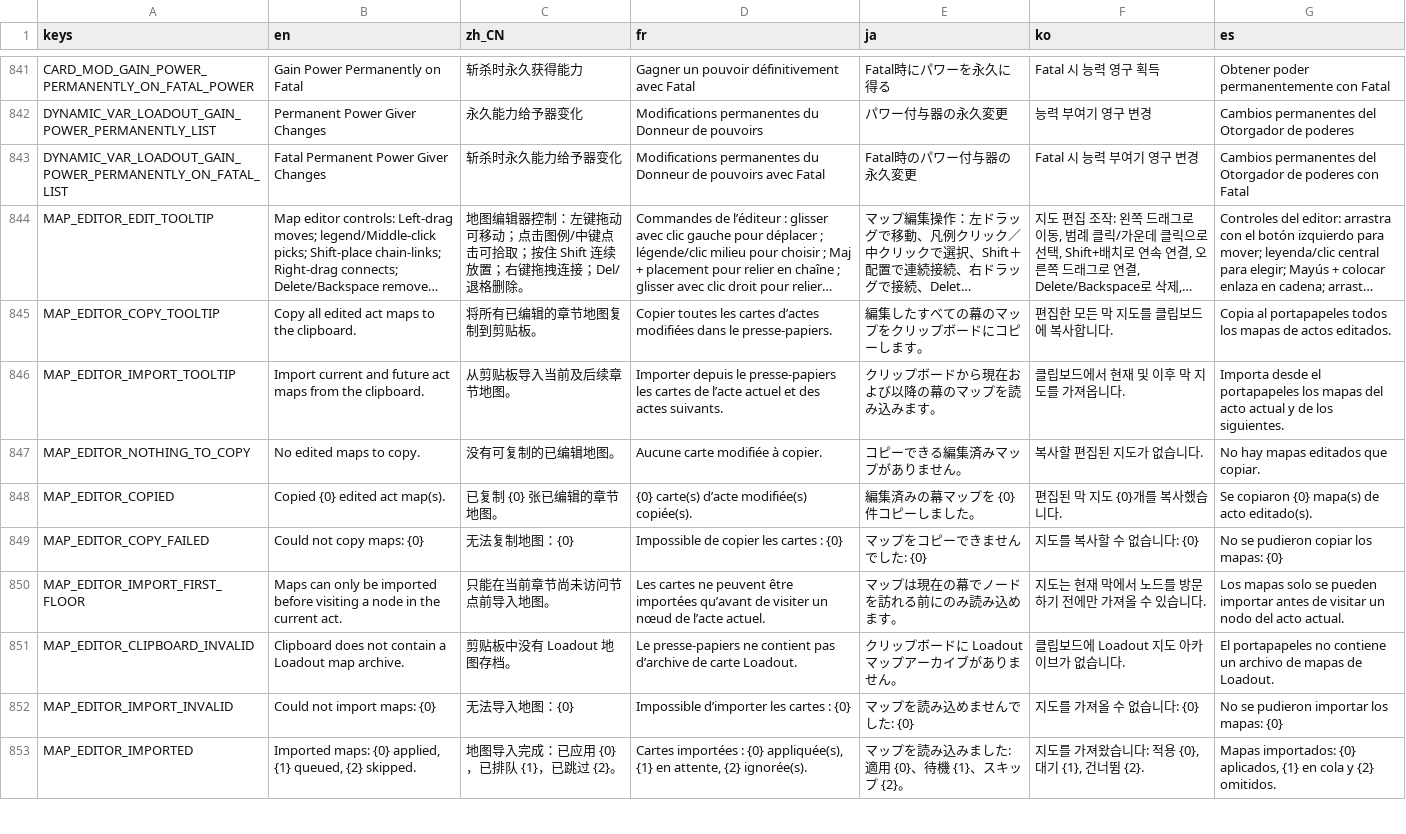
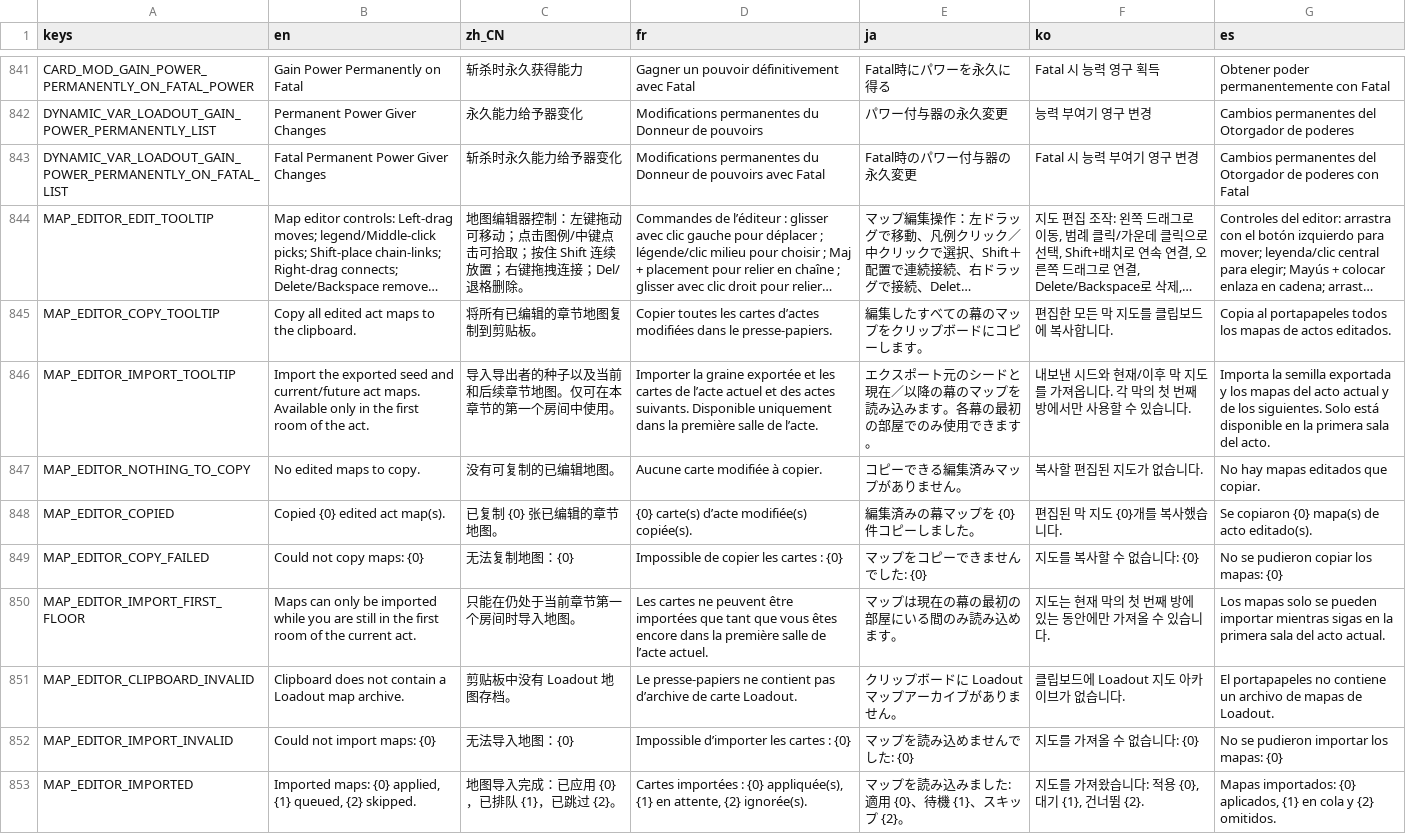
Before and after one commit to qw2341/Loadout-Mod-2, a CSV file: Loadout/localization/uitext.csv, drawn as a sheet; only a part is shown, gaps mark what is left out; long unchanged cells end in …; the diff names each change by its address in the sheet, - before the commit and + after, or states it on an @@ line.

Commit message:
Improved the Export and Import Lifecycle to use the seed

```diff
--- a/Loadout/localization/uitext.csv
+++ b/Loadout/localization/uitext.csv
-B846 (en): Import current and future act maps from the clipboard.
+B846 (en): Import the exported seed and current/future act maps. Available only in the first room of the act.
-C846 (zh_CN): 从剪贴板导入当前及后续章节地图。
+C846 (zh_CN): 导入导出者的种子以及当前和后续章节地图。仅可在本章节的第一个房间中使用。
-D846 (fr): Importer depuis le presse-papiers les cartes de l’acte actuel et des actes suivants.
+D846 (fr): Importer la graine exportée et les cartes de l’acte actuel et des actes suivants. Disponible uniquement dans la première salle de l’acte.
-E846 (ja): クリップボードから現在および以降の幕のマップを読み込みます。
+E846 (ja): エクスポート元のシードと現在／以降の幕のマップを読み込みます。各幕の最初の部屋でのみ使用できます。
-F846 (ko): 클립보드에서 현재 및 이후 막 지도를 가져옵니다.
+F846 (ko): 내보낸 시드와 현재/이후 막 지도를 가져옵니다. 각 막의 첫 번째 방에서만 사용할 수 있습니다.
-G846 (es): Importa desde el portapapeles los mapas del acto actual y de los siguientes.
+G846 (es): Importa la semilla exportada y los mapas del acto actual y de los siguientes. Solo está disponible en la primera sala del acto.
-B850 (en): …be imported before visiting a node in the current…
+B850 (en): …be imported while you are still in the first room of the current…
-C850 (zh_CN): 只能在当前章节尚未访问节点前导入地图。
+C850 (zh_CN): 只能在仍处于当前章节第一个房间时导入地图。
-D850 (fr): …être importées qu’avant de visiter un nœud de l’acte…
+D850 (fr): …être importées que tant que vous êtes encore dans la première salle de l’acte…
-E850 (ja): マップは現在の幕でノードを訪れる前にのみ読み込めます。
+E850 (ja): マップは現在の幕の最初の部屋にいる間のみ読み込めます。
-F850 (ko): 지도는 현재 막에서 노드를 방문하기 전에만 가져올 수 있습니다.
+F850 (ko): 지도는 현재 막의 첫 번째 방에 있는 동안에만 가져올 수 있습니다.
-G850 (es): …pueden importar antes de visitar un nodo del acto…
+G850 (es): …pueden importar mientras sigas en la primera sala del acto…
```
Also changed, not shown: 9 other files.
